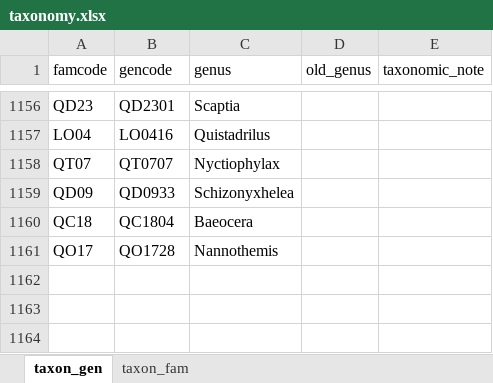
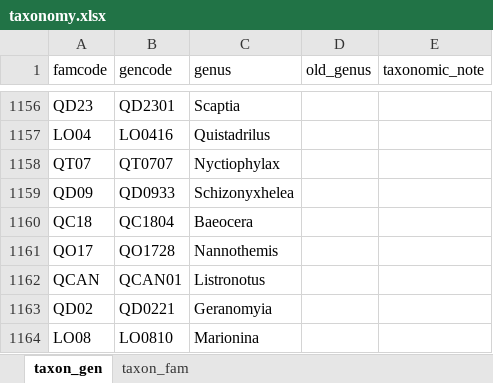
Before and after one commit to mecarew/metabarcoding_workflow, an Excel workbook: data/taxonomy.xlsx, sheet taxon_gen, drawn as a sheet; only a part is shown, gaps mark what is left out; values as stored, in another font and other column widths than the file's, no borders; the diff names each change by its address in the sheet, - before the commit and + after, or states it on an @@ line.

```diff
--- a/data/taxonomy.xlsx (sheet taxon_gen)
+++ b/data/taxonomy.xlsx (sheet taxon_gen)
+row 1162: QCAN | QCAN01 | Listronotus
+row 1163: QD02 | QD0221 | Geranomyia
+row 1164: LO08 | LO0810 | Marionina
```
Also changed, not shown: sheet taxon_fam, 1 other file.
